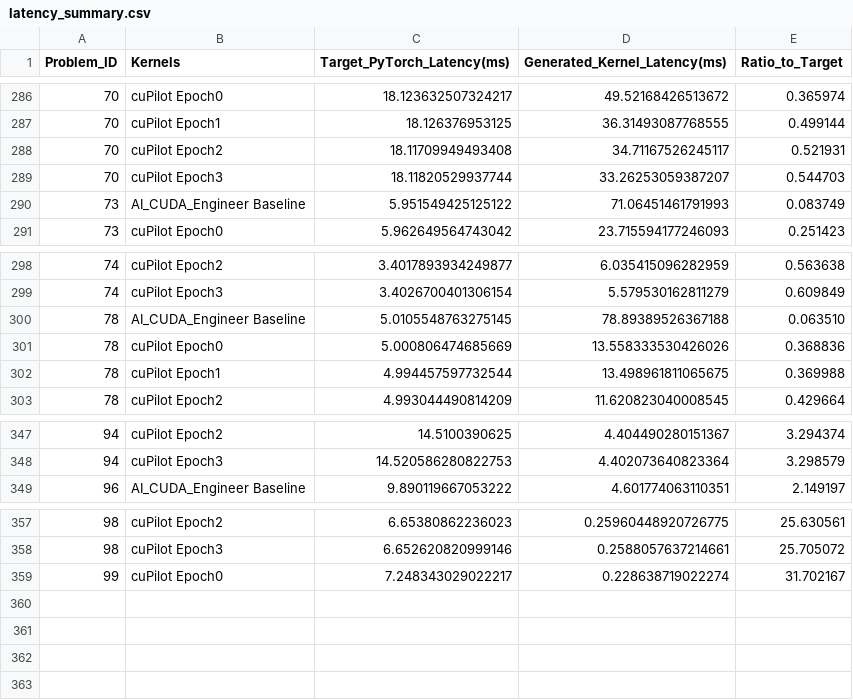
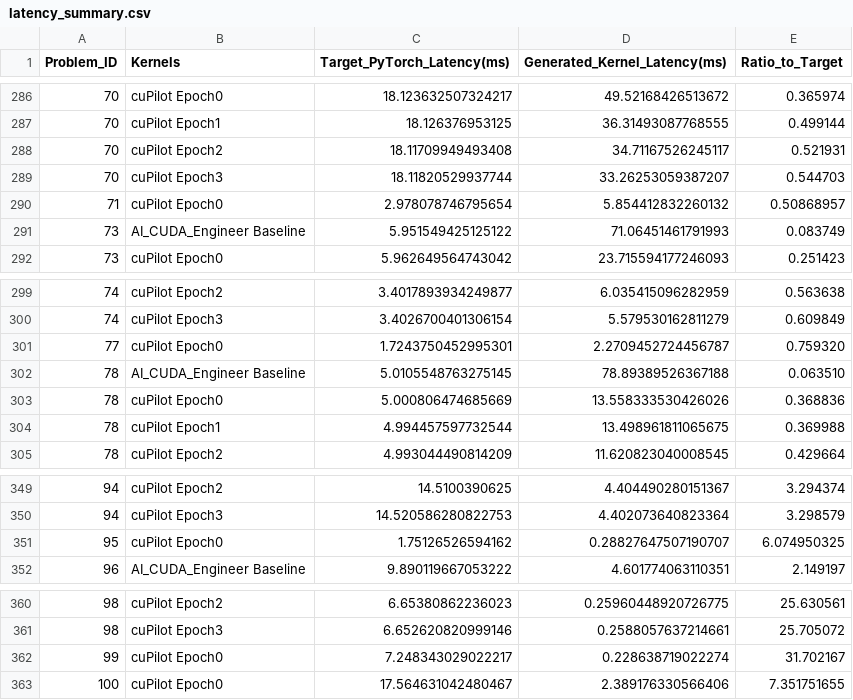
Before and after one commit to champloo2878/cuPilot-Kernels, a CSV file: latency_summary.csv, drawn as a sheet; only a part is shown, gaps mark what is left out.

Commit message:
add 95 100 kernels

```diff
--- a/latency_summary.csv
+++ b/latency_summary.csv
@@ -289,2 +289,3 @@ Problem_ID,Kernels,Target_PyTorch_Latency(ms),Generated_Kernel_Latency(ms),Ratio
 70,cuPilot Epoch3,18.11820529937744,33.26253059387207,0.544703
+71,cuPilot Epoch0,2.978078746795654,5.854412832260132,0.50868957
 73,AI_CUDA_Engineer Baseline,5.951549425125122,71.06451461791993,0.083749
@@ -299,2 +300,3 @@ Problem_ID,Kernels,Target_PyTorch_Latency(ms),Generated_Kernel_Latency(ms),Ratio
 74,cuPilot Epoch3,3.4026700401306154,5.579530162811279,0.609849
+77,cuPilot Epoch0,1.7243750452995301,2.2709452724456787,0.759320
 78,AI_CUDA_Engineer Baseline,5.0105548763275145,78.89389526367188,0.063510
@@ -348,2 +350,3 @@ Problem_ID,Kernels,Target_PyTorch_Latency(ms),Generated_Kernel_Latency(ms),Ratio
 94,cuPilot Epoch3,14.520586280822753,4.402073640823364,3.298579
+95,cuPilot Epoch0,1.75126526594162,0.28827647507190707,6.074950325
 96,AI_CUDA_Engineer Baseline,9.890119667053222,4.601774063110351,2.149197
@@ -359 +362,2 @@ Problem_ID,Kernels,Target_PyTorch_Latency(ms),Generated_Kernel_Latency(ms),Ratio
 99,cuPilot Epoch0,7.248343029022217,0.228638719022274,31.702167
+100,cuPilot Epoch0,17.564631042480467,2.389176330566406,7.351751655
```
Also changed, not shown: 4 other files.
